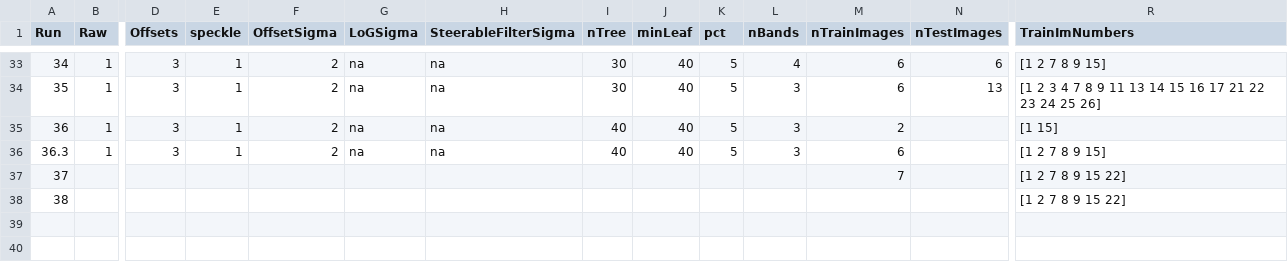
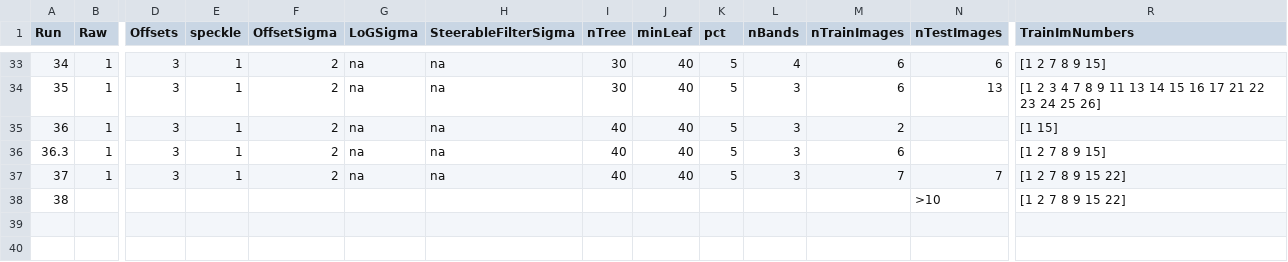
Before and after one commit to ekcomputer/random-wetlands, a CSV file: run_inputs/RunLog.csv, drawn as a sheet; only a part is shown, gaps mark what is left out; removed rows and columns are numbered as before the commit, all else as after; rows hold the shown columns only; the diff names each change by its address in the sheet, - before the commit and + after, or states it on an @@ line.

```diff
--- a/run_inputs/RunLog.csv
+++ b/run_inputs/RunLog.csv
-row 37: 37 |  |  |  |  |  |  |  |  |  |  | 7 |  | [1 2 7 8 9 15 22]
+row 37: 37 | 1 | 3 | 1 | 2 | na | na | 40 | 40 | 5 | 3 | 7 | 7 | [1 2 7 8 9 15 22]
-N38 (nTestImages): (empty)
+N38 (nTestImages): >10
```
Also changed, not shown: run_inputs/run_inputs.csv, 3 other files.
